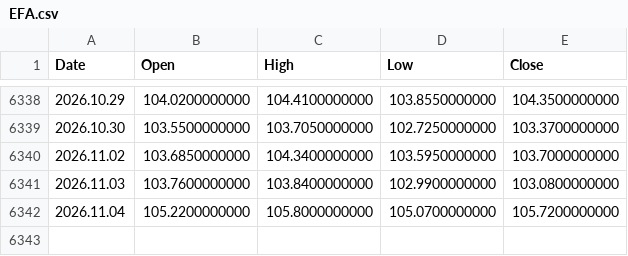
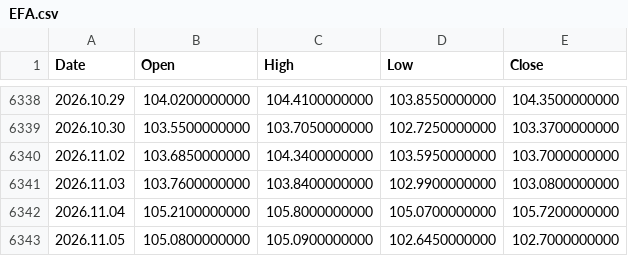
Before and after one commit to njh7799/investment, a CSV file: assets/EFA.csv, drawn as a sheet; only a part is shown, gaps mark what is left out.

```diff
--- a/assets/EFA.csv
+++ b/assets/EFA.csv
@@ -6341,2 +6341,3 @@ Date,Open,High,Low,Close
 2026.11.03,103.7600000000,103.8400000000,102.9900000000,103.0800000000
-2026.11.04,105.2200000000,105.8000000000,105.0700000000,105.7200000000
+2026.11.04,105.2100000000,105.8000000000,105.0700000000,105.7200000000
+2026.11.05,105.0800000000,105.0900000000,102.6450000000,102.7000000000
```
Also changed, not shown: assets/GLD.csv, assets/IWM.csv, 19 other files.
